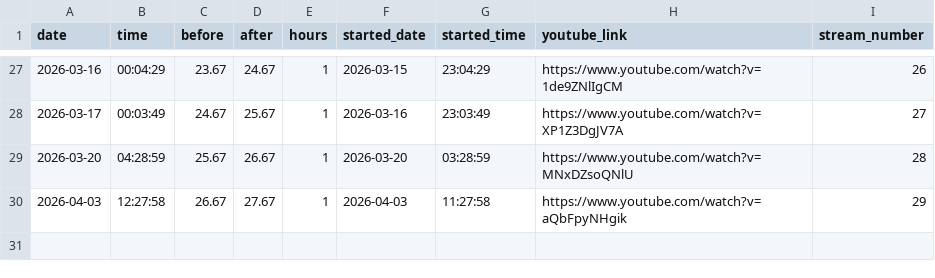
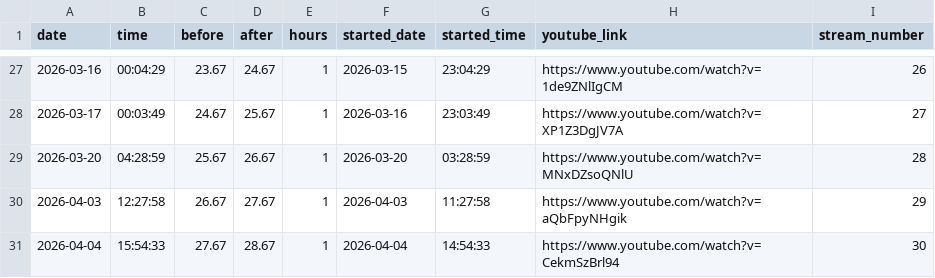
Before and after one commit to nebiyuelias1/Mandarin-progression, a CSV file: streaming_sessions.csv, drawn as a sheet; only a part is shown, gaps mark what is left out; the diff names each change by its address in the sheet, - before the commit and + after, or states it on an @@ line.

```diff
--- a/streaming_sessions.csv
+++ b/streaming_sessions.csv
+row 31: 2026-04-04 | 15:54:33 | 27.67 | 28.67 | 1 | 2026-04-04 | 14:54:33 | https://www.youtube.com/watch?v=CekmSzBrl94 | 30
```
Also changed, not shown: 7 other files.
